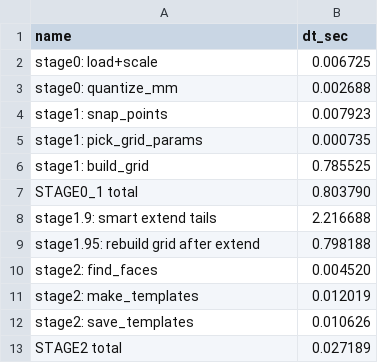
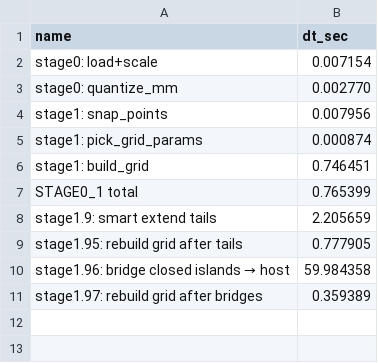
Before and after one commit to Kopytin-ivan/new, a CSV file: output/timings.csv, drawn as a sheet.

```diff
--- a/output/timings.csv
+++ b/output/timings.csv
@@ -1,13 +1,11 @@
 name,dt_sec
-stage0: load+scale,0.006725
-stage0: quantize_mm,0.002688
-stage1: snap_points,0.007923
-stage1: pick_grid_params,0.000735
-stage1: build_grid,0.785525
-STAGE0_1 total,0.803790
-stage1.9: smart extend tails,2.216688
-stage1.95: rebuild grid after extend,0.798188
-stage2: find_faces,0.004520
-stage2: make_templates,0.012019
-stage2: save_templates,0.010626
-STAGE2 total,0.027189
+stage0: load+scale,0.007154
+stage0: quantize_mm,0.002770
+stage1: snap_points,0.007956
+stage1: pick_grid_params,0.000874
+stage1: build_grid,0.746451
+STAGE0_1 total,0.765399
+stage1.9: smart extend tails,2.205659
+stage1.95: rebuild grid after tails,0.777905
+stage1.96: bridge closed islands → host,59.984358
+stage1.97: rebuild grid after bridges,0.359389
```
Also changed, not shown: 15 other files.
